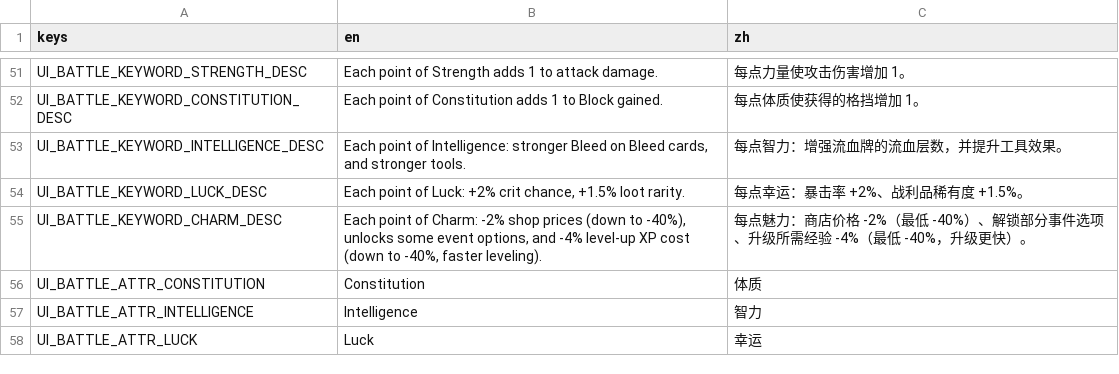
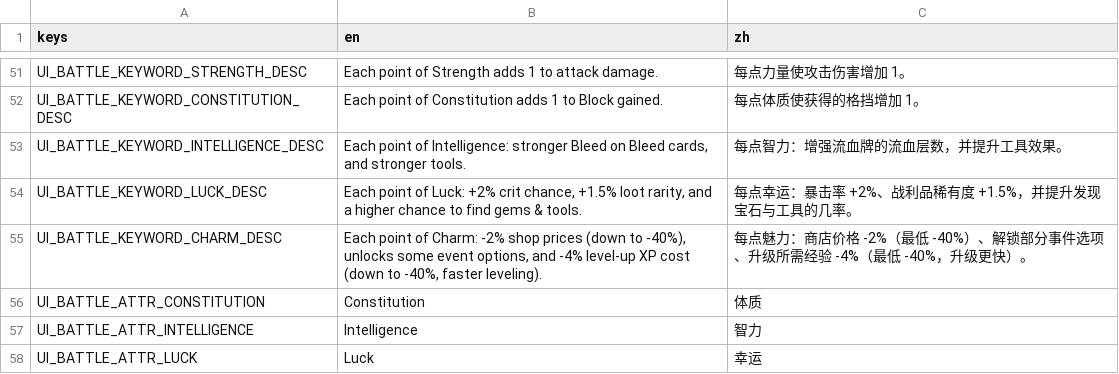
Before and after one commit to Jelly13124/Cardgame, a CSV file: assets/translations/ui_battle.csv, drawn as a sheet; only a part is shown, gaps mark what is left out.

```diff
--- a/assets/translations/ui_battle.csv
+++ b/assets/translations/ui_battle.csv
@@ -53,3 +53,3 @@ UI_BATTLE_KEYWORD_CONSTITUTION_DESC,Each point of Constitution adds 1 to Block g
 UI_BATTLE_KEYWORD_INTELLIGENCE_DESC,"Each point of Intelligence: stronger Bleed on Bleed cards, and stronger tools.",每点智力：增强流血牌的流血层数，并提升工具效果。
-UI_BATTLE_KEYWORD_LUCK_DESC,"Each point of Luck: +2% crit chance, +1.5% loot rarity.",每点幸运：暴击率 +2%、战利品稀有度 +1.5%。
+UI_BATTLE_KEYWORD_LUCK_DESC,"Each point of Luck: +2% crit chance, +1.5% loot rarity, and a higher chance to find gems & tools.",每点幸运：暴击率 +2%、战利品稀有度 +1.5%，并提升发现宝石与工具的几率。
 UI_BATTLE_KEYWORD_CHARM_DESC,"Each point of Charm: -2% shop prices (down to -40%), unlocks some event options, and -4% level-up XP cost (down to -40%, faster leveling).","每点魅力：商店价格 -2%（最低 -40%）、解锁部分事件选项、升级所需经验 -4%（最低 -40%，升级更快）。"
```
Also changed, not shown: assets/translations/ui_loot.csv, assets/translations/ui_shop.csv, 4 other files.
